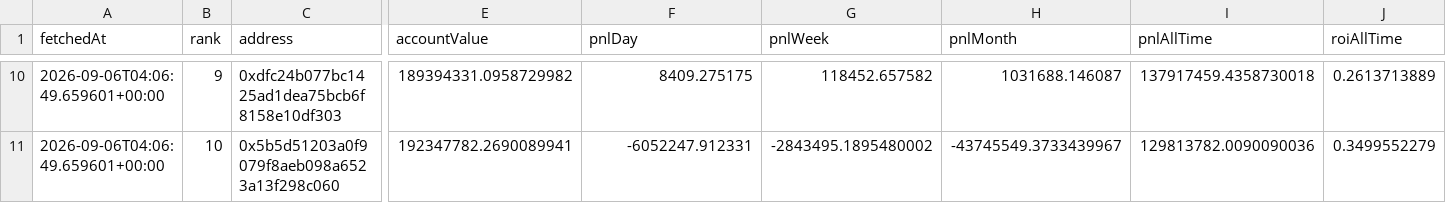
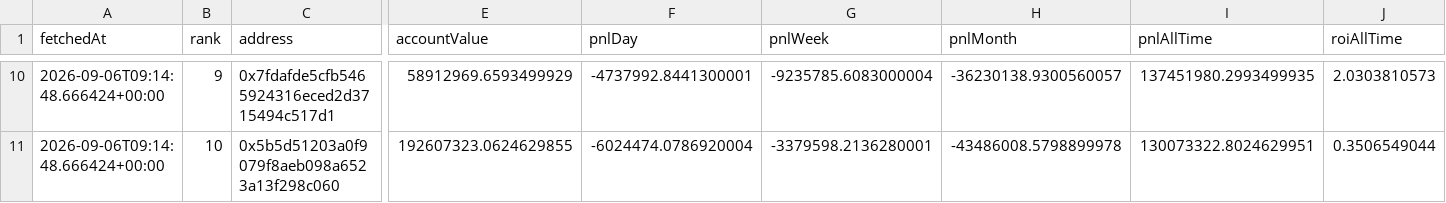
Before and after one commit to kushagra93/hl-top-traders, a CSV file: latest_traders.csv, drawn as a sheet; only a part is shown, gaps mark what is left out; the diff covers the shown part only; the diff names each change by its address in the sheet, - before the commit and + after, or states it on an @@ line.

```diff
--- a/latest_traders.csv
+++ b/latest_traders.csv
-A10:A11 (fetchedAt): 2026-09-06T04:06:49.659601+00:00
+A10:A11 (fetchedAt): 2026-09-06T09:14:48.666424+00:00
-C10 (address): 0xdfc24b077bc1425ad1dea75bcb6f8158e10df303
+C10 (address): 0x7fdafde5cfb5465924316eced2d3715494c517d1
-E10 (accountValue): 189394331.0958729982
+E10 (accountValue): 58912969.6593499929
-F10 (pnlDay): 8409.275175
+F10 (pnlDay): -4737992.8441300001
-G10 (pnlWeek): 118452.657582
+G10 (pnlWeek): -9235785.6083000004
-H10 (pnlMonth): 1031688.146087
+H10 (pnlMonth): -36230138.9300560057
-I10 (pnlAllTime): 137917459.4358730018
+I10 (pnlAllTime): 137451980.2993499935
-J10 (roiAllTime): 0.2613713889
+J10 (roiAllTime): 2.0303810573
-E11 (accountValue): 192347782.2690089941
+E11 (accountValue): 192607323.0624629855
-F11 (pnlDay): -6052247.912331
+F11 (pnlDay): -6024474.0786920004
-G11 (pnlWeek): -2843495.1895480002
+G11 (pnlWeek): -3379598.2136280001
-H11 (pnlMonth): -43745549.3733439967
+H11 (pnlMonth): -43486008.5798899978
-I11 (pnlAllTime): 129813782.0090090036
+I11 (pnlAllTime): 130073322.8024629951
-J11 (roiAllTime): 0.3499552279
+J11 (roiAllTime): 0.3506549044
```
Also changed, not shown: 62 edited cells elsewhere in this file, latest_positions.csv, 1 other file.
